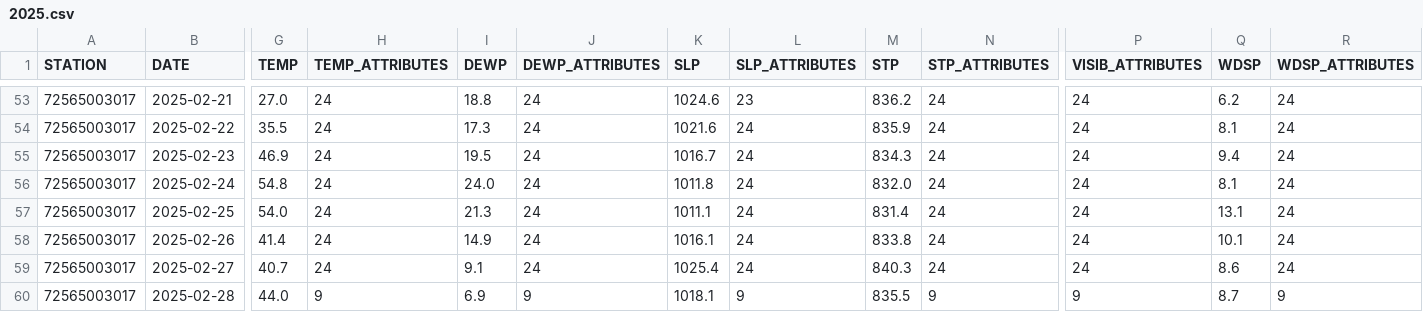
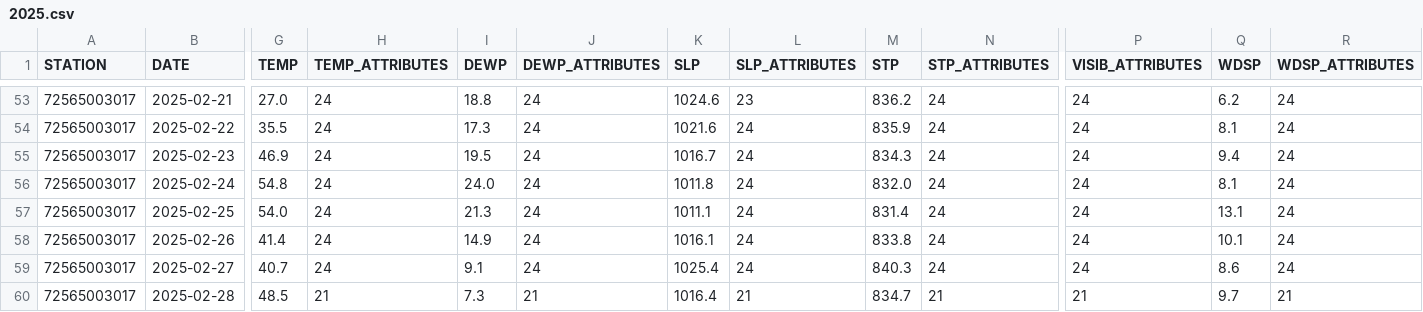
Before and after one commit to HulacSt/den-weather, a CSV file: data/daily/raw/2025.csv, drawn as a sheet; only a part is shown, gaps mark what is left out; the diff covers the shown part only; the diff names each change by its address in the sheet, - before the commit and + after, or states it on an @@ line.

```diff
--- a/data/daily/raw/2025.csv
+++ b/data/daily/raw/2025.csv
-G60 (TEMP): 44.0
+G60 (TEMP): 48.5
-H60 (TEMP_ATTRIBUTES): 9
+H60 (TEMP_ATTRIBUTES): 21
-I60 (DEWP): 6.9
+I60 (DEWP): 7.3
-J60 (DEWP_ATTRIBUTES): 9
+J60 (DEWP_ATTRIBUTES): 21
-K60 (SLP): 1018.1
+K60 (SLP): 1016.4
-L60 (SLP_ATTRIBUTES): 9
+L60 (SLP_ATTRIBUTES): 21
-M60 (STP): 835.5
+M60 (STP): 834.7
-N60 (STP_ATTRIBUTES): 9
+N60 (STP_ATTRIBUTES): 21
-P60 (VISIB_ATTRIBUTES): 9
+P60 (VISIB_ATTRIBUTES): 21
-Q60 (WDSP): 8.7
+Q60 (WDSP): 9.7
-R60 (WDSP_ATTRIBUTES): 9
+R60 (WDSP_ATTRIBUTES): 21
```
Also changed, not shown: 3 edited cells elsewhere in this file, 2 other files.
